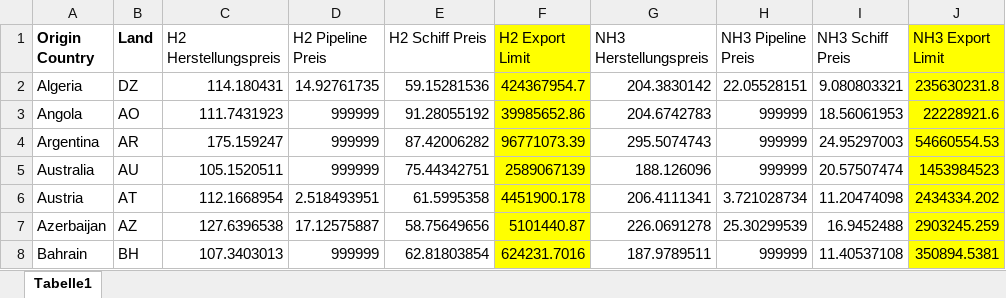
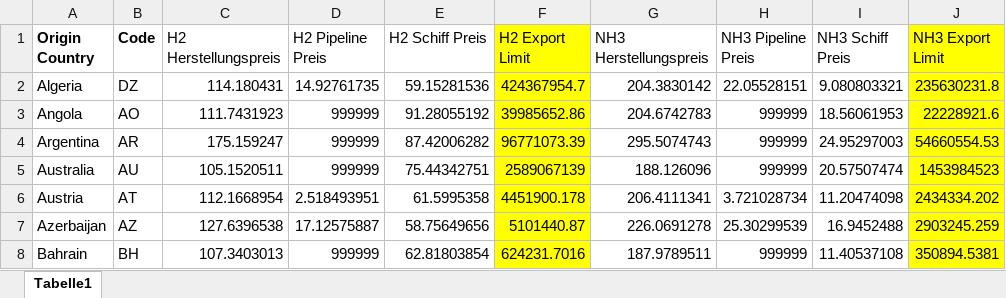
Before and after one commit to FaKurz/hydro_opt, an Excel workbook: alternative_inputs/Inputdata_2030_0_5_all.xlsx, sheet Tabelle1, drawn as a sheet; only a part is shown; values as stored, in another font and other column widths than the file's, no borders; the diff names each change by its address in the sheet, - before the commit and + after, or states it on an @@ line.

```diff
--- a/alternative_inputs/Inputdata_2030_0_5_all.xlsx (sheet Tabelle1)
+++ b/alternative_inputs/Inputdata_2030_0_5_all.xlsx (sheet Tabelle1)
-B1: Land
+B1: Code
```
Also changed, not shown: pipeline_limits.xlsx, pipeline_routes.xlsx, 17 other files.
